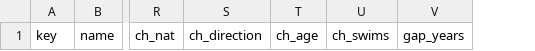
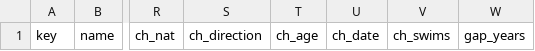
Before and after one commit to silvanm/marathon-swim-analysis, a CSV file: srichinmoy/crossover_review.csv, drawn as a sheet; only a part is shown, gaps mark what is left out; the diff names each change by its address in the sheet, - before the commit and + after, or states it on an @@ line.

```diff
--- a/srichinmoy/crossover_review.csv
+++ b/srichinmoy/crossover_review.csv
+column U, row 1: ch_date
```
Also changed, not shown: srichinmoy/crossover.csv, 11 other files.
